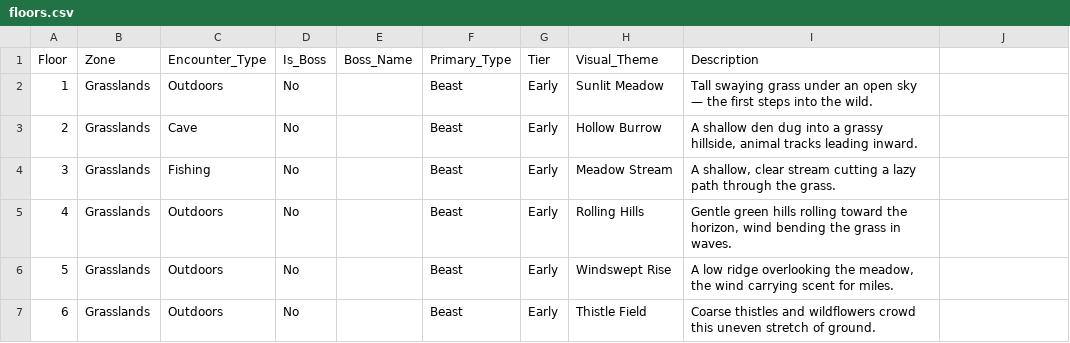
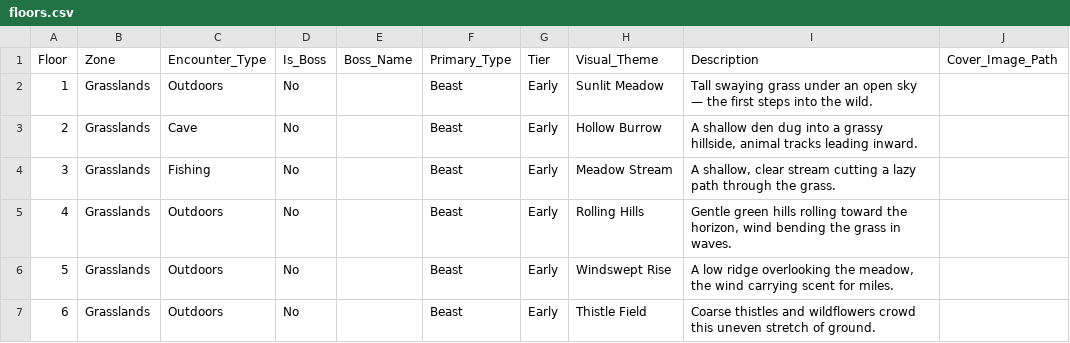
Before and after one commit to eccestanczyk/dfmc, a CSV file: codex/floors.csv, drawn as a sheet; only a part is shown; the diff names each change by its address in the sheet, - before the commit and + after, or states it on an @@ line.

Commit message:
Add Cover_Image_Path column (empty, pending design)

```diff
--- a/codex/floors.csv
+++ b/codex/floors.csv
-J1: (empty)
+J1: Cover_Image_Path
```
